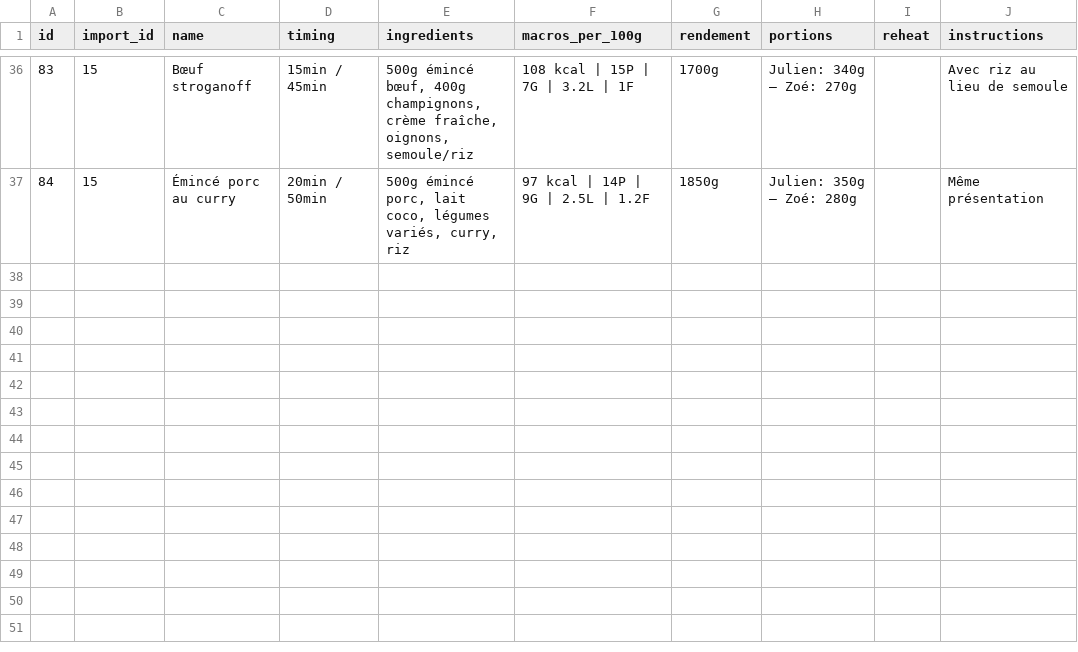
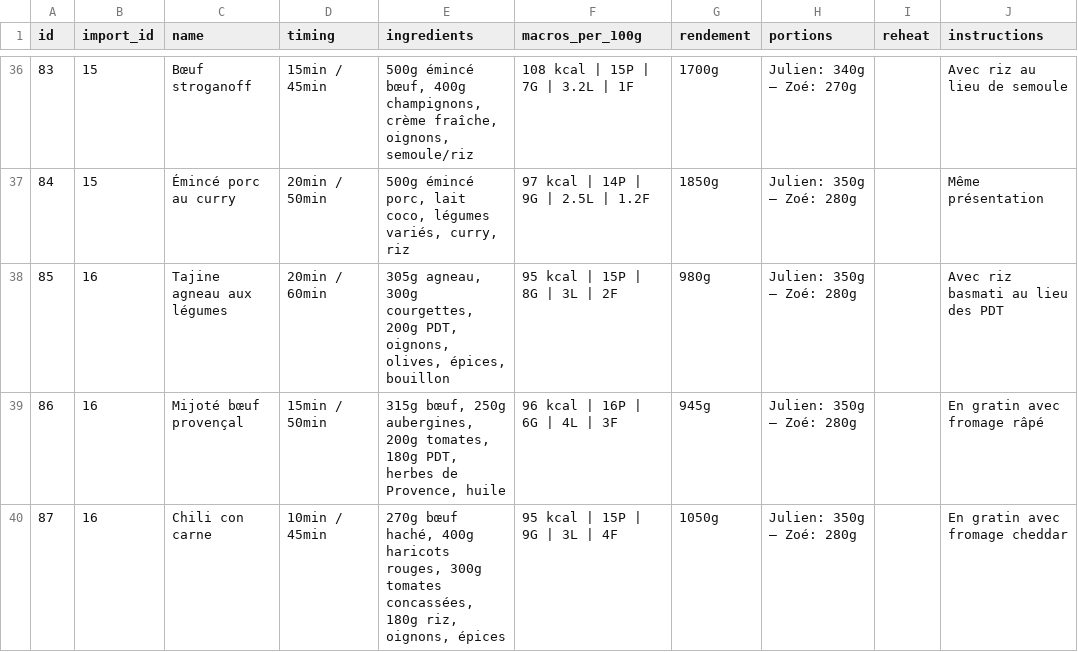
Before and after one commit to MiyasaKi09/garde-manger-app, a CSV file: supabase/exports/latest/csv/nutrition_plan_batch_recipes.csv, drawn as a sheet; only a part is shown, gaps mark what is left out; the diff names each change by its address in the sheet, - before the commit and + after, or states it on an @@ line.

```diff
--- a/supabase/exports/latest/csv/nutrition_plan_batch_recipes.csv
+++ b/supabase/exports/latest/csv/nutrition_plan_batch_recipes.csv
+row 38: 85 | 16 | Tajine agneau aux légumes | 20min / 60min | 305g agneau, 300g courgettes, 200g PDT, oignons, olives, épices, bouillon | 95 kcal | 15P | 8G | 3L | 2F | 980g | Julien: 350g — Zoé: 280g |  | Avec riz basmati au lieu des PDT
+row 39: 86 | 16 | Mijoté bœuf provençal | 15min / 50min | 315g bœuf, 250g aubergines, 200g tomates, 180g PDT, herbes de Provence, huile | 96 kcal | 16P | 6G | 4L | 3F | 945g | Julien: 350g — Zoé: 280g |  | En gratin avec fromage râpé
+row 40: 87 | 16 | Chili con carne | 10min / 45min | 270g bœuf haché, 400g haricots rouges, 300g tomates concassées, 180g riz, oignons, épices | 95 kcal | 15P | 9G | 3L | 4F | 1050g | Julien: 350g — Zoé: 280g |  | En gratin avec fromage cheddar
```
Also changed, not shown: supabase/exports/latest/csv/nutrition_plan_daily_totals.csv, supabase/exports/latest/csv/nutrition_plan_meals.csv, 6 other files.
